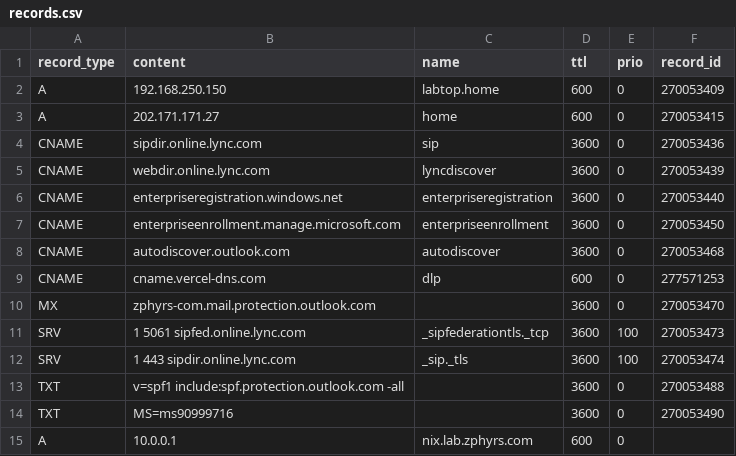
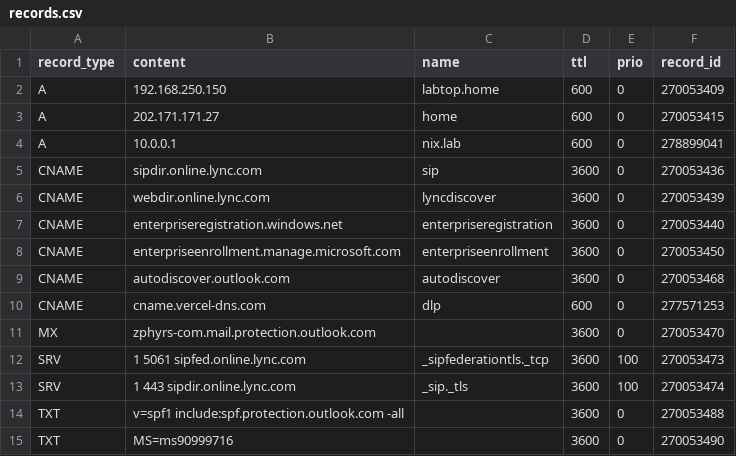
Before and after one commit to jxg81/dns-manager, a CSV file: domains/zphyrs.com/records.csv, drawn as a sheet.

Commit message:
update record ids

```diff
--- a/domains/zphyrs.com/records.csv
+++ b/domains/zphyrs.com/records.csv
@@ -3,2 +3,3 @@ A,192.168.250.150,labtop.home,600,0,270053409
 A,202.171.171.27,home,600,0,270053415
+A,10.0.0.1,nix.lab,600,0,278899041
 CNAME,sipdir.online.lync.com,sip,3600,0,270053436
@@ -14,2 +15 @@ TXT,v=spf1 include:spf.protection.outlook.com -all,,3600,0,270053488
 TXT,MS=ms90999716,,3600,0,270053490
-A,10.0.0.1,nix.lab.zphyrs.com,600,0
```
Also changed, not shown: 1 other file.
